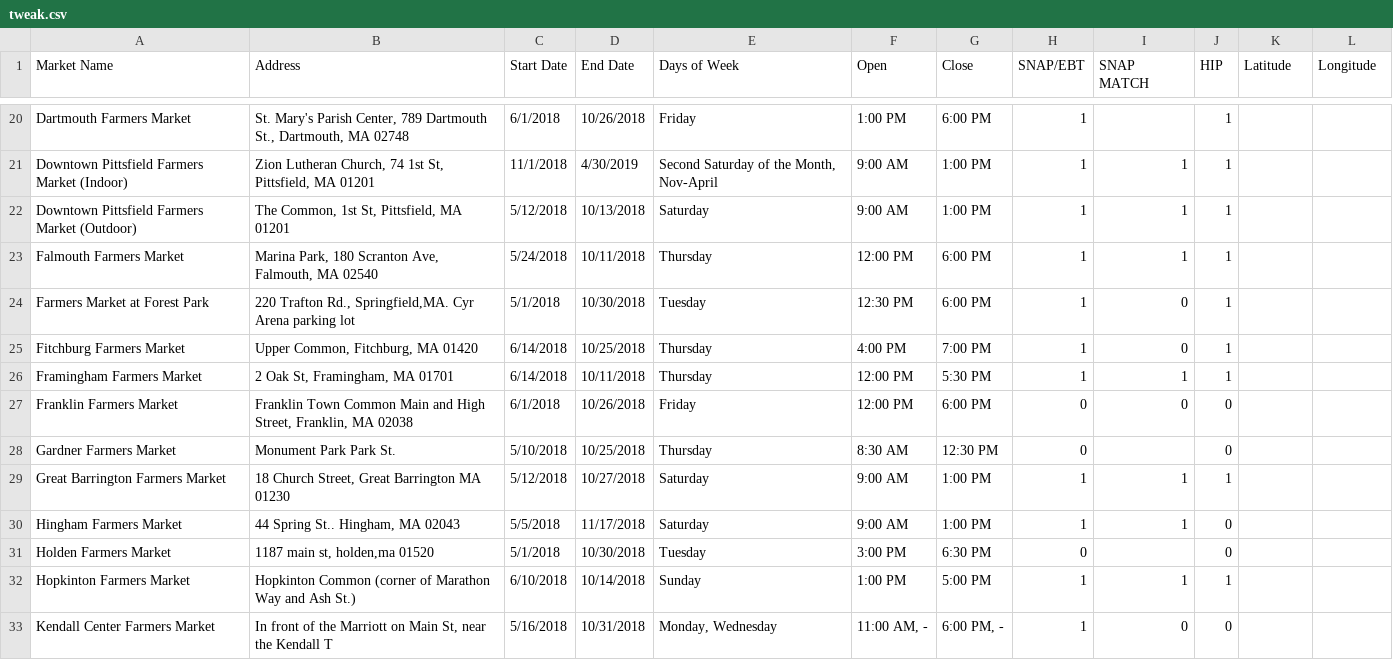
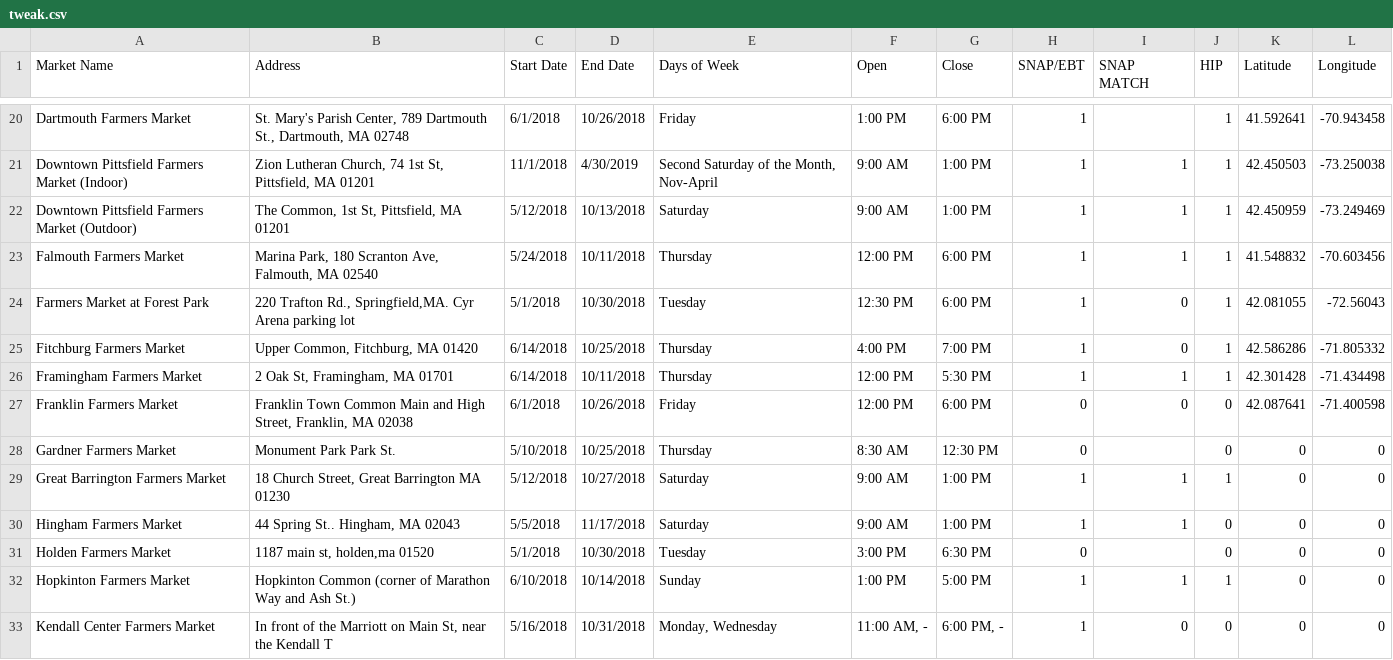
Before and after one commit to rosahsu/Code4Good--Mass-Farmers-Market, a CSV file: tweak.csv, drawn as a sheet; only a part is shown, gaps mark what is left out; the diff covers the shown part only; the diff names each change by its address in the sheet, - before the commit and + after, or states it on an @@ line.

```diff
--- a/tweak.csv
+++ b/tweak.csv
-K20 (Latitude): (empty)
+K20 (Latitude): 41.592641
-L20 (Longitude): (empty)
+L20 (Longitude): -70.943458
-K21 (Latitude): (empty)
+K21 (Latitude): 42.450503
-L21 (Longitude): (empty)
+L21 (Longitude): -73.250038
-K22 (Latitude): (empty)
+K22 (Latitude): 42.450959
-L22 (Longitude): (empty)
+L22 (Longitude): -73.249469
-K23 (Latitude): (empty)
+K23 (Latitude): 41.548832
-L23 (Longitude): (empty)
+L23 (Longitude): -70.603456
-K24 (Latitude): (empty)
+K24 (Latitude): 42.081055
-L24 (Longitude): (empty)
+L24 (Longitude): -72.56043
-K25 (Latitude): (empty)
+K25 (Latitude): 42.586286
-L25 (Longitude): (empty)
+L25 (Longitude): -71.805332
-K26 (Latitude): (empty)
+K26 (Latitude): 42.301428
-L26 (Longitude): (empty)
+L26 (Longitude): -71.434498
-K27 (Latitude): (empty)
+K27 (Latitude): 42.087641
-L27 (Longitude): (empty)
+L27 (Longitude): -71.400598
-K28:K33 (Latitude): (empty)
+K28:K33 (Latitude): 0
-L28:L33 (Longitude): (empty)
+L28:L33 (Longitude): 0
```
Also changed, not shown: 95 edited cells elsewhere in this file, 2 other files.
